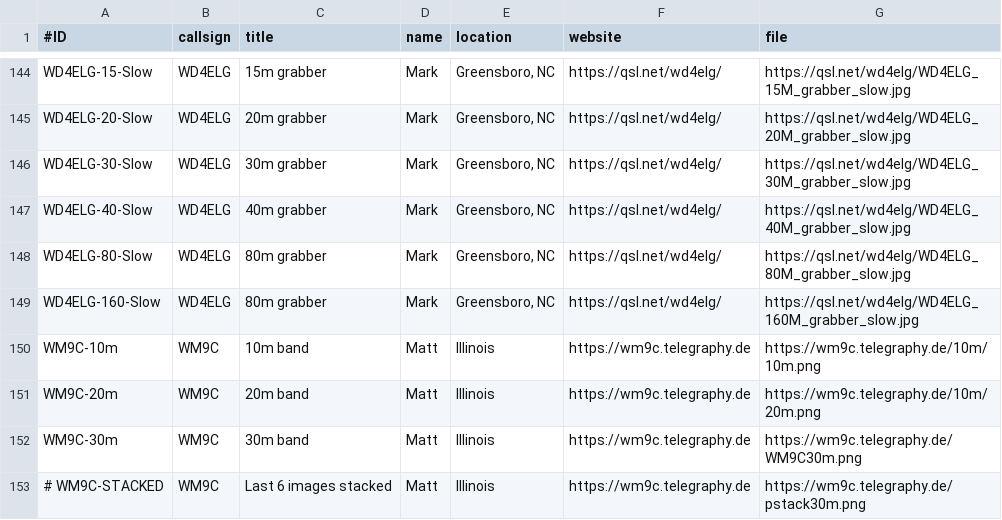
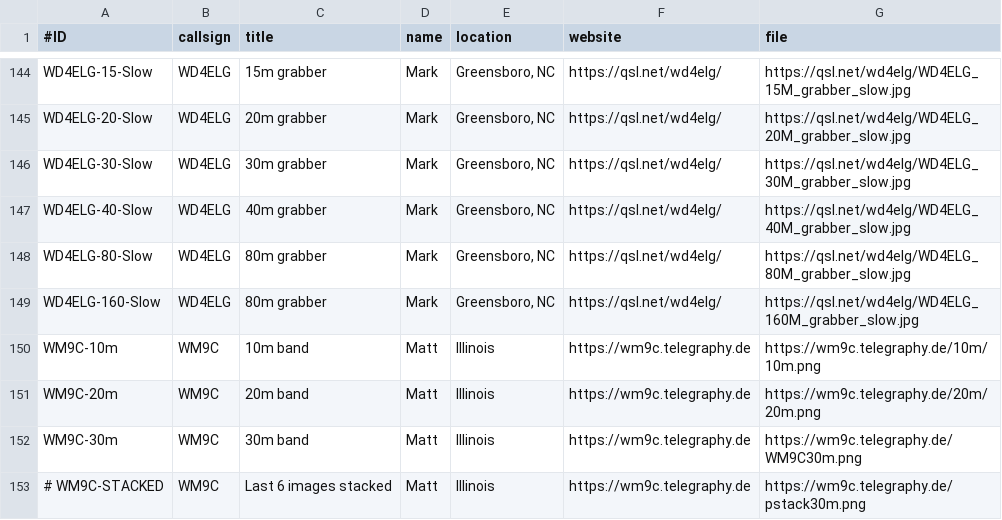
Before and after one commit to swharden/QRSSplus, a CSV file: grabbers.csv, drawn as a sheet; only a part is shown, gaps mark what is left out.

Commit message:
Update grabbers.csv

```diff
--- a/grabbers.csv
+++ b/grabbers.csv
@@ -150,3 +150,3 @@ WD4ELG-160-Slow,WD4ELG,80m grabber,Mark,"Greensboro, NC",https://qsl.net/wd4elg/
 WM9C-10m,WM9C,10m band,Matt,"Illinois",https://wm9c.telegraphy.de,https://wm9c.telegraphy.de/10m/10m.png
-WM9C-20m,WM9C,20m band,Matt,"Illinois",https://wm9c.telegraphy.de,https://wm9c.telegraphy.de/10m/20m.png
+WM9C-20m,WM9C,20m band,Matt,"Illinois",https://wm9c.telegraphy.de,https://wm9c.telegraphy.de/20m/20m.png
 WM9C-30m,WM9C,30m band,Matt,"Illinois",https://wm9c.telegraphy.de,https://wm9c.telegraphy.de/WM9C30m.png
```
